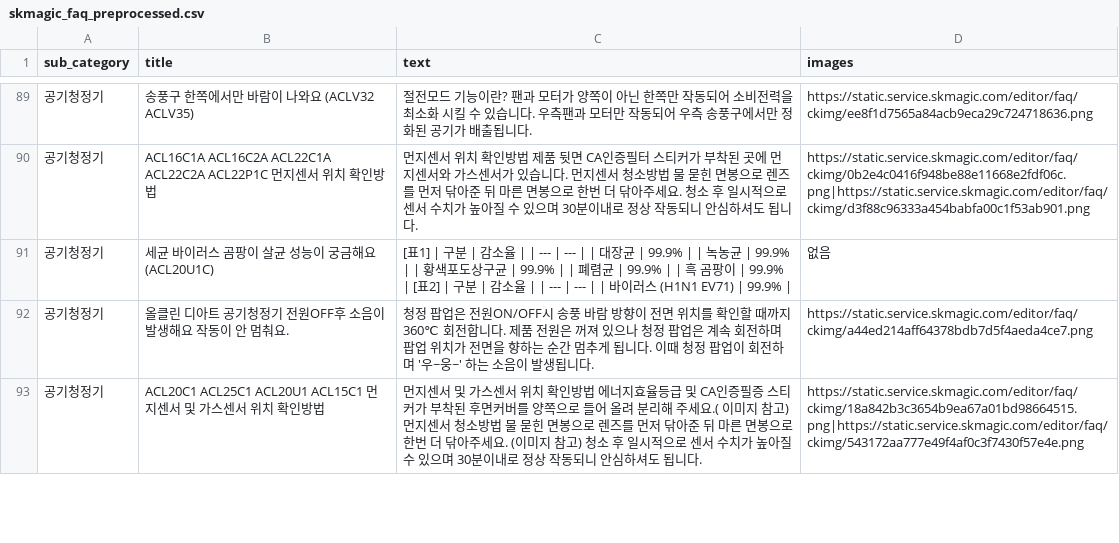
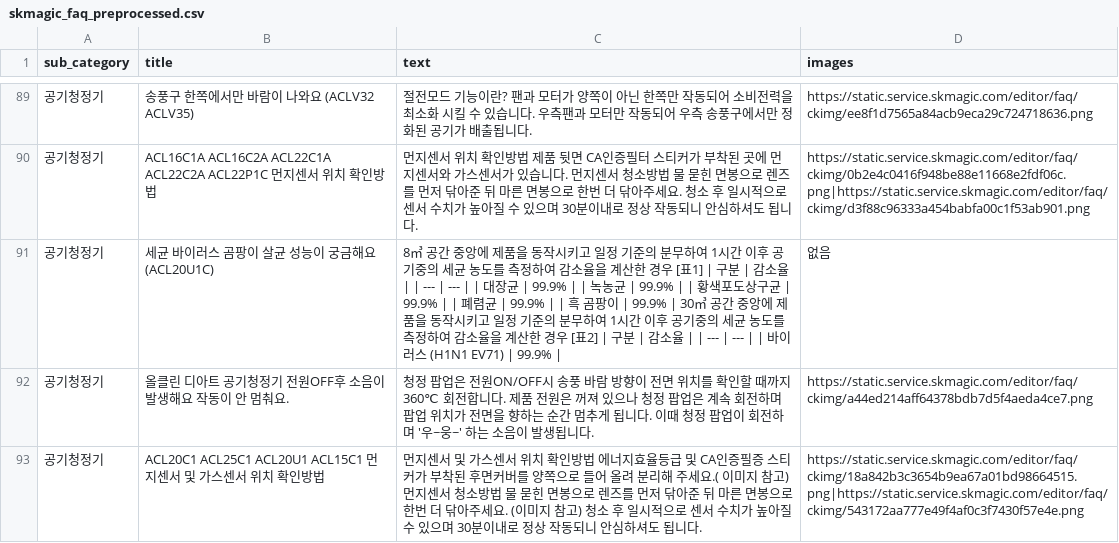
Before and after one commit to SKNETWORKS-FAMILY-AICAMP/SKN18-3rd-4Team, a CSV file: yh_preprocessing/skmagic_faq_preprocessed.csv, drawn as a sheet; only a part is shown, gaps mark what is left out.

Commit message:
docs:크롤링 안 된 문장 추가(컬럼은 그대로 유지)

```diff
--- a/yh_preprocessing/skmagic_faq_preprocessed.csv
+++ b/yh_preprocessing/skmagic_faq_preprocessed.csv
@@ -90,3 +90,3 @@
 공기청정기,ACL16C1A ACL16C2A ACL22C1A ACL22C2A ACL22P1C 먼지센서 위치 확인방법,먼지센서 위치 확인방법 제품 뒷면 CA인증필터 스티커가 부착된 곳에 먼지센서와 가스센서가 있습니다. 먼지센서 청소방법 물 묻힌 면봉으로 렌즈를 먼저 닦아준 뒤 마른 면봉으로 한번 더 닦아주세요. 청소 후 일시적으로 센서 수치가 높아질 수 있으며 30분이내로 정상 작동되니 안심하셔도 됩니다.,https://static.service.skmagic.com/editor/faq/ckimg/0b2e4c0416f948be88e11668e2fdf06c.png|https://static.service.skmagic.com/editor/faq/ckimg/d3f88c96333a454babfa00c1f53ab901.png
-공기청정기,세균 바이러스 곰팡이 살균 성능이 궁금해요 (ACL20U1C),[표1] | 구분 | 감소율 | | --- | --- | | 대장균 | 99.9% | | 녹농균 | 99.9% | | 황색포도상구균 | 99.9% | | 폐렴균 | 99.9% | | 흑 곰팡이 | 99.9% | [표2] | 구분 | 감소율 | | --- | --- | | 바이러스 (H1N1 EV71) | 99.9% |,없음
+공기청정기,세균 바이러스 곰팡이 살균 성능이 궁금해요 (ACL20U1C),8㎥ 공간 중앙에 제품을 동작시키고 일정 기준의 분무하여 1시간 이후 공기중의 세균 농도를 측정하여 감소율을 계산한 경우 [표1] | 구분 | 감소율 | | --- | --- | | 대장균 | 99.9% | | 녹농균 | 99.9% | | 황색포도상구균 | 99.9% | | 폐렴균 | 99.9% | | 흑 곰팡이 | 99.9% | 30㎥ 공간 중앙에 제품을 동작시키고 일정 기준의 분무하여 1시간 이후 공기중의 세균 농도를 측정하여 감소율을 계산한 경우 [표2] | 구분 | 감소율 | | --- | --- | | 바이러스 (H1N1 EV71) | 99.9% |,없음
 공기청정기,올클린 디아트 공기청정기 전원OFF후 소음이 발생해요 작동이 안 멈춰요.,청정 팝업은 전원ON/OFF시 송풍 바람 방향이 전면 위치를 확인할 때까지 360℃ 회전합니다. 제품 전원은 꺼져 있으나 청정 팝업은 계속 회전하며 팝업 위치가 전면을 향하는 순간 멈추게 됩니다. 이때 청정 팝업이 회전하며 '우~웅~' 하는 소음이 발생됩니다.,https://static.service.skmagic.com/editor/faq/ckimg/a44ed214aff64378bdb7d5f4aeda4ce7.png
```
